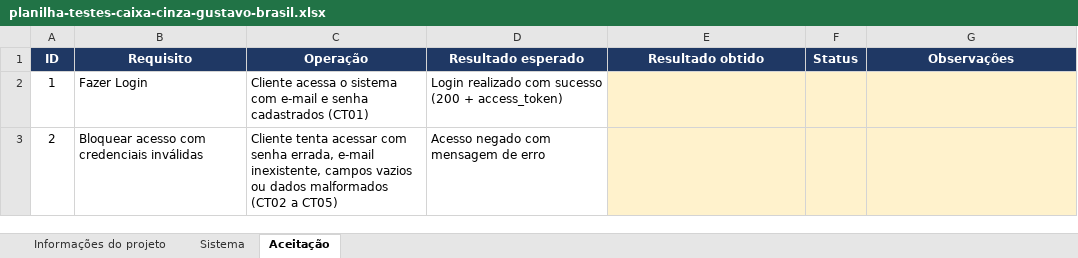
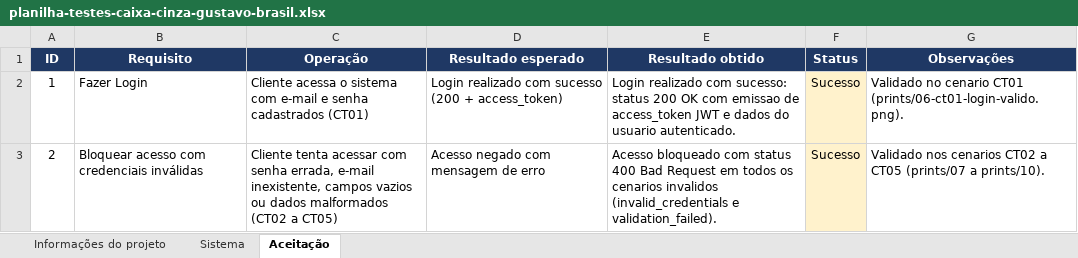
Before and after one commit to brasil1812/testes-caixa-cinza-supabase-gustavo-brasil, an Excel workbook: planilha/planilha-testes-caixa-cinza-gustavo-brasil.xlsx, sheet Aceitação, drawn as a sheet; values as stored, in another font and other column widths than the file's, no borders; conditional formats not drawn; the diff names each change by its address in the sheet, - before the commit and + after, or states it on an @@ line.

```diff
--- a/planilha/planilha-testes-caixa-cinza-gustavo-brasil.xlsx (sheet Aceitação)
+++ b/planilha/planilha-testes-caixa-cinza-gustavo-brasil.xlsx (sheet Aceitação)
-E2 (Resultado obtido): (empty)
+E2 (Resultado obtido): Login realizado com sucesso: status 200 OK com emissao de access_token JWT e dados do usuario autenticado.
-E2:E3 fill: #FFF2CC
+E2:E3 fill: none
-F2:F3 (Status): (empty)
+F2:F3 (Status): Sucesso
-G2 (Observações): (empty)
+G2 (Observações): Validado no cenario CT01 (prints/06-ct01-login-valido.png).
-G2:G3 fill: #FFF2CC
+G2:G3 fill: none
-E3 (Resultado obtido): (empty)
+E3 (Resultado obtido): Acesso bloqueado com status 400 Bad Request em todos os cenarios invalidos (invalid_credentials e validation_failed).
-G3 (Observações): (empty)
+G3 (Observações): Validado nos cenarios CT02 a CT05 (prints/07 a prints/10).
```
Also changed, not shown: sheet Sistema, sheet Informações do projeto, 12 other files.
